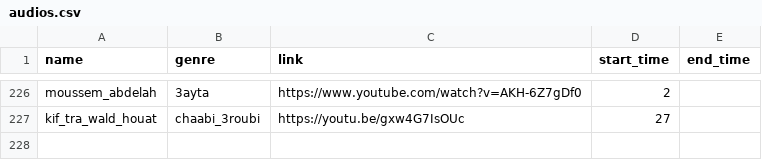
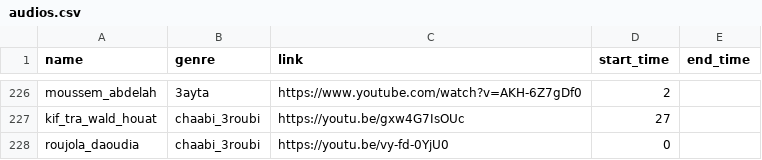
Before and after one commit to elhachimi-ch/personal_website, a CSV file: assets/data/audios.csv, drawn as a sheet; only a part is shown, gaps mark what is left out; the diff names each change by its address in the sheet, - before the commit and + after, or states it on an @@ line.

Commit message:
Media

```diff
--- a/assets/data/audios.csv
+++ b/assets/data/audios.csv
+row 228: roujola_daoudia | chaabi_3roubi | https://youtu.be/vy-fd-0YjU0 | 0
```
